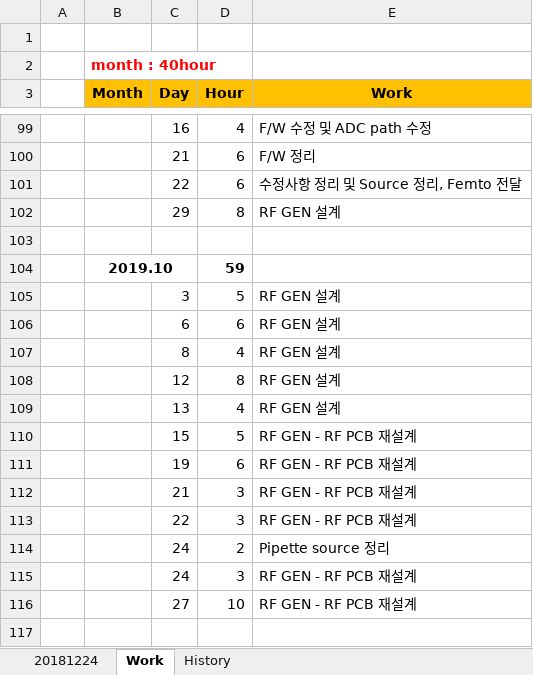
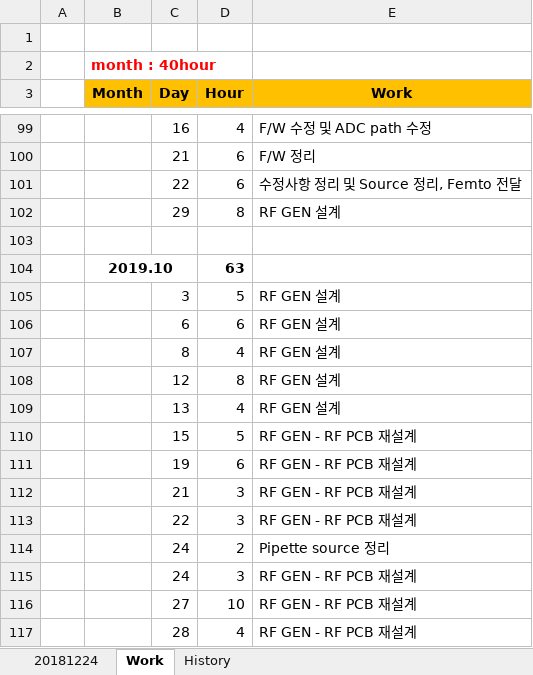
Before and after one commit to ArvidJoung/Plasma_RF_Generator, an Excel workbook: Plasma Project schedule V1.0_20191015.xlsx, sheet Work, drawn as a sheet; only a part is shown, gaps mark what is left out; values as stored, in another font and other column widths than the file's, no borders; 1 other sheet too large or unreadable and not compared; the diff names each change by its address in the sheet, - before the commit and + after, or states it on an @@ line.

```diff
--- a/Plasma Project schedule V1.0_20191015.xlsx (sheet Work)
+++ b/Plasma Project schedule V1.0_20191015.xlsx (sheet Work)
-D104 (Hour): 59
+D104 (Hour): 63
+row 117:  |  | 28 | 4 | RF GEN - RF PCB 재설계
```
Also changed, not shown: charts or pictures, 0_Block Diagram/Plasma_Gen_Block Diagram_V2.0.xlsx, 17 other files.
